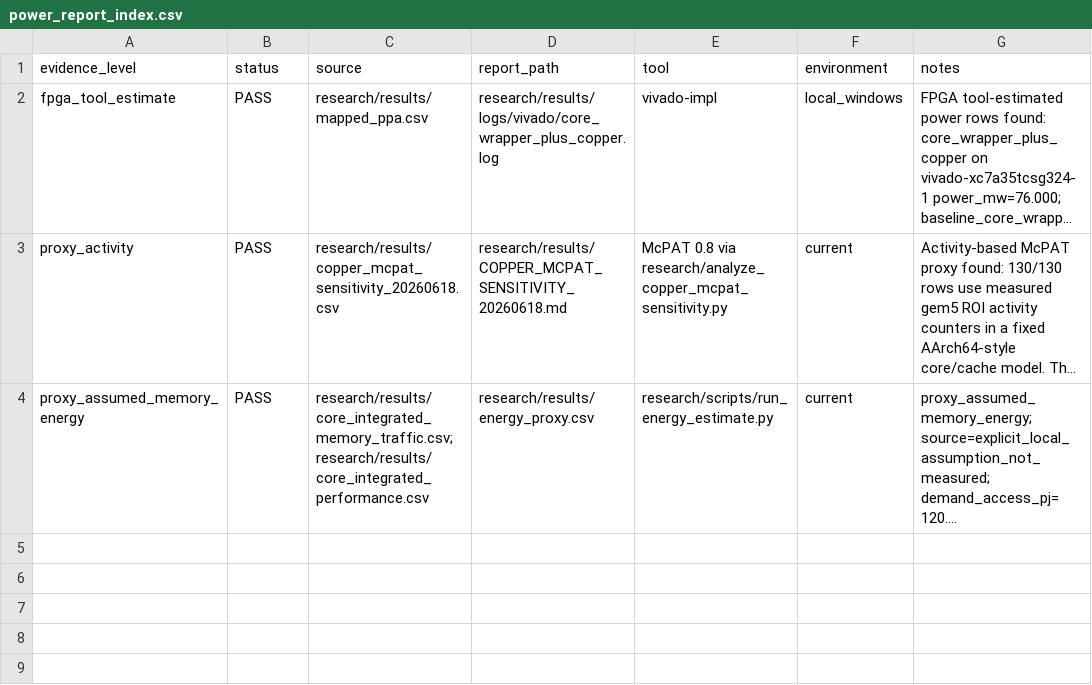
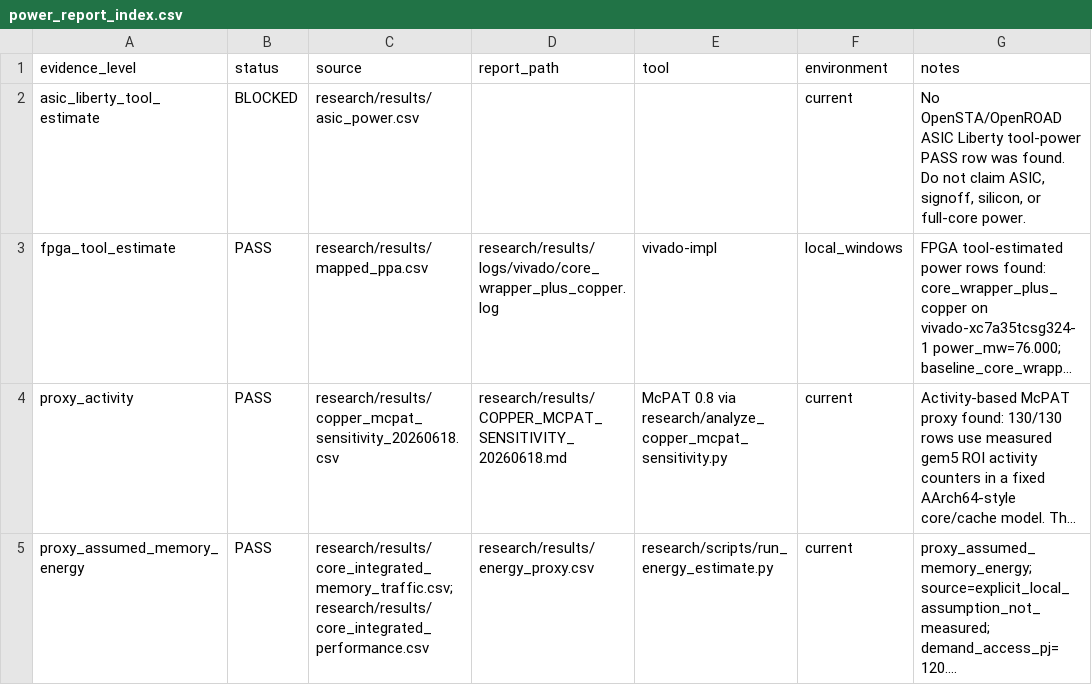
Before and after one commit to Tylerlee102/novel-arm, a CSV file: research/results/power_report_index.csv, drawn as a sheet; long unchanged cells end in …; the diff names each change by its address in the sheet, - before the commit and + after, or states it on an @@ line.

Commit message:
Broaden gem5 evidence and add ASIC power gate

```diff
--- a/research/results/power_report_index.csv
+++ b/research/results/power_report_index.csv
+row 2: asic_liberty_tool_estimate | BLOCKED | research/results/asic_power.csv |  |  | current | No OpenSTA/OpenROAD ASIC Liberty tool-power PASS row was found. Do not claim ASIC, signoff, silicon, or full-core power.
```
Also changed, not shown: 45 other files.
